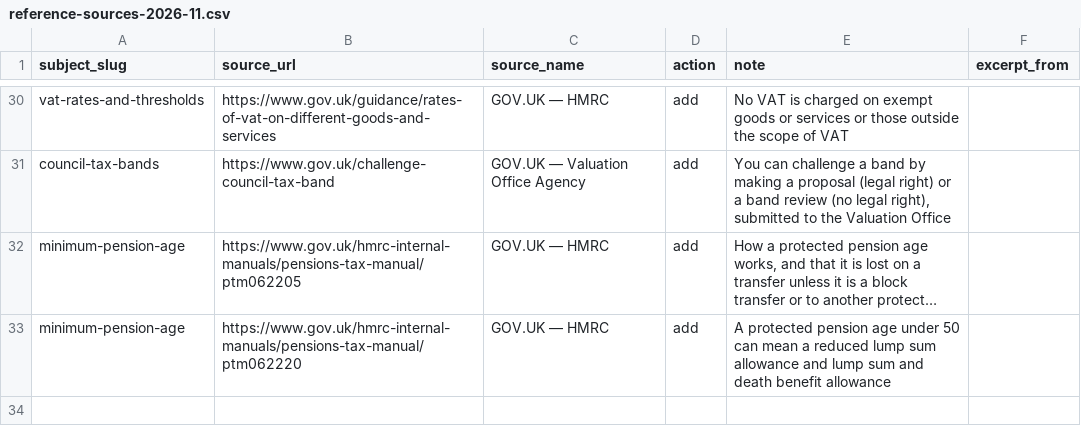
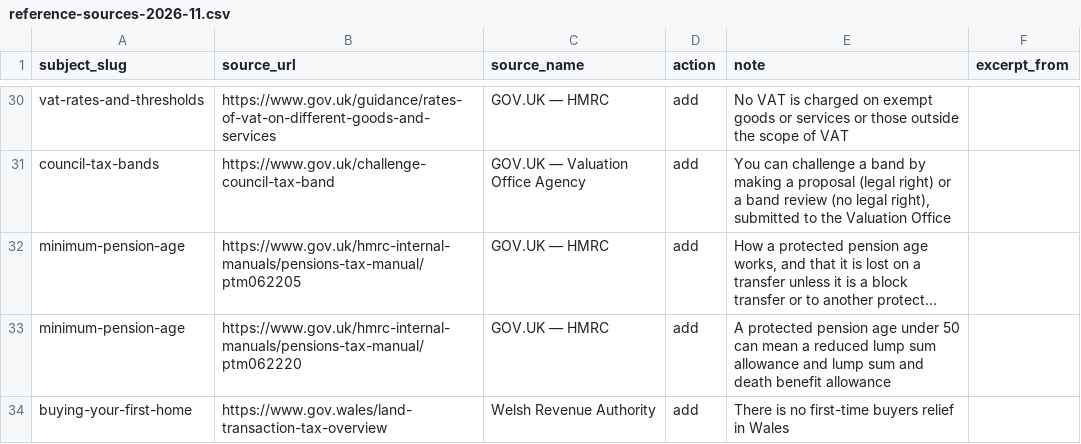
Before and after one commit to rray74/financefactlibrary-website, a CSV file: data/imports/reference-sources-2026-11.csv, drawn as a sheet; only a part is shown, gaps mark what is left out; long unchanged cells end in …; the diff names each change by its address in the sheet, - before the commit and + after, or states it on an @@ line.

Commit message:
Fix Buying Your First Home page text
State the SDLT non-resident surcharge as the source does (usually payable,
with a 183-day residency test and some exemptions), add that a private
mortgage from a relative or spouse rules out using a Lifetime ISA, reword the
Additional Dwelling Supplement sentence, and add GOV.WALES' statement that
Wales has no first-time buyer relief as a reference source.

```diff
--- a/data/imports/reference-sources-2026-11.csv
+++ b/data/imports/reference-sources-2026-11.csv
+row 34: buying-your-first-home | https://www.gov.wales/land-transaction-tax-overview | Welsh Revenue Authority | add | There is no first-time buyers relief in Wales
```
Also changed, not shown: 1 other file.
